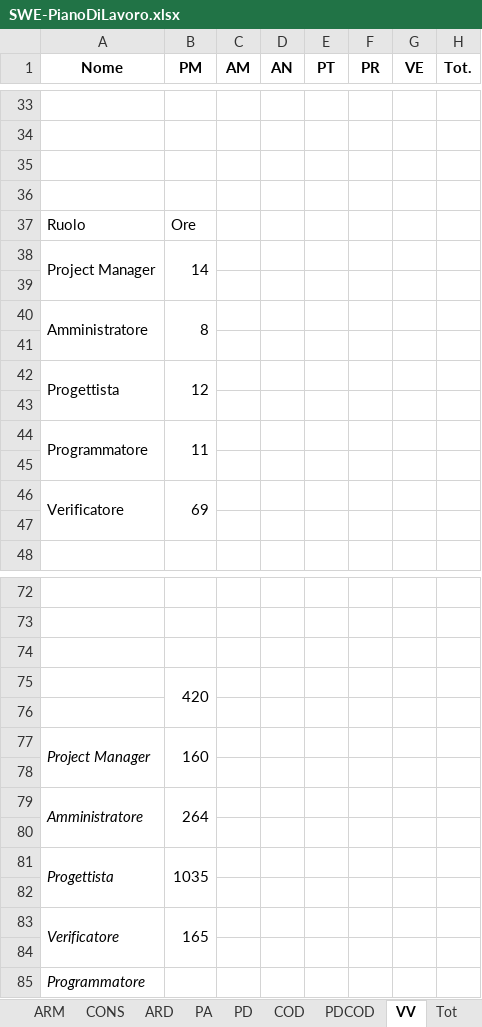
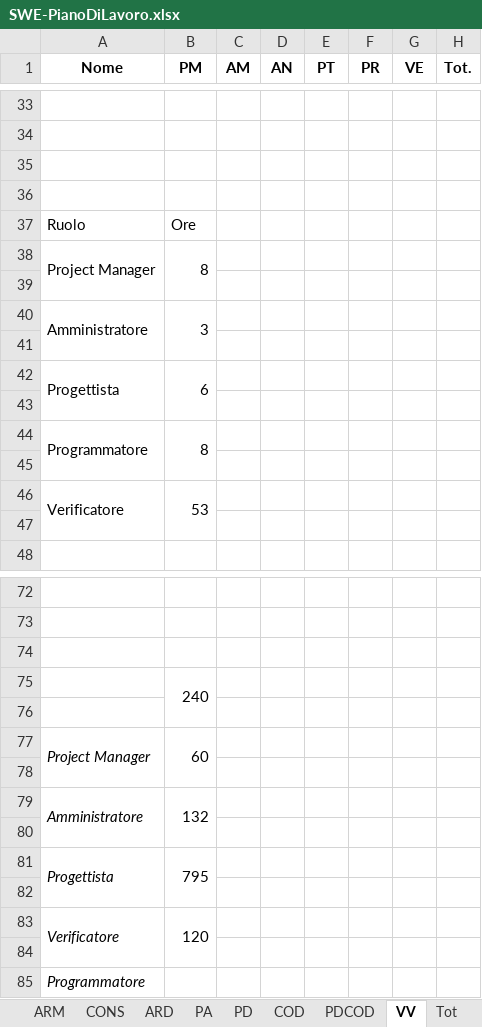
Before and after one commit to LucaDario/Documenti, an Excel workbook: 3 - RQ/Esterni/Piano Di Progetto/GANTT-EXCEL/SWE-PianoDiLavoro.xlsx, sheet VV, drawn as a sheet; only a part is shown, gaps mark what is left out; values as stored, in another font and other column widths than the file's, no borders; charts and pictures not drawn; the diff names each change by its address in the sheet, - before the commit and + after, or states it on an @@ line.

```diff
--- a/3 - RQ/Esterni/Piano Di Progetto/GANTT-EXCEL/SWE-PianoDiLavoro.xlsx (sheet VV)
+++ b/3 - RQ/Esterni/Piano Di Progetto/GANTT-EXCEL/SWE-PianoDiLavoro.xlsx (sheet VV)
-B38 (PM): 14
+B38 (PM): 8
-B40 (PM): 8
+B40 (PM): 3
-B42 (PM): 12
+B42 (PM): 6
-B44 (PM): 11
+B44 (PM): 8
-B46 (PM): 69
+B46 (PM): 53
-B75 (PM): 420
+B75 (PM): 240
-B77 (PM): 160
+B77 (PM): 60
-B79 (PM): 264
+B79 (PM): 132
-B81 (PM): 1035
+B81 (PM): 795
-B83 (PM): 165
+B83 (PM): 120
```
Also changed, not shown: sheet PDCOD, sheet Tot, sheet COD, other sheet tabs, charts or pictures, 6 other files.
